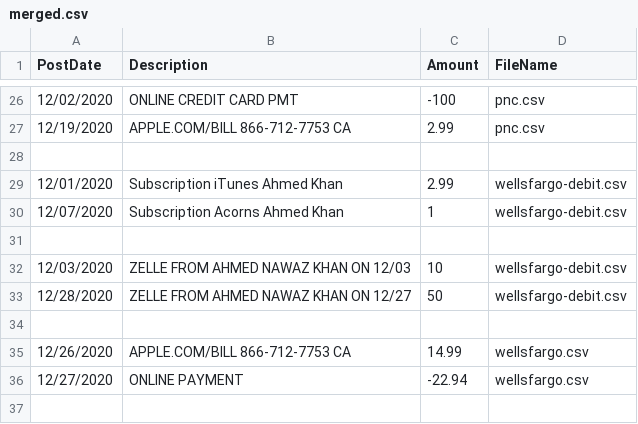
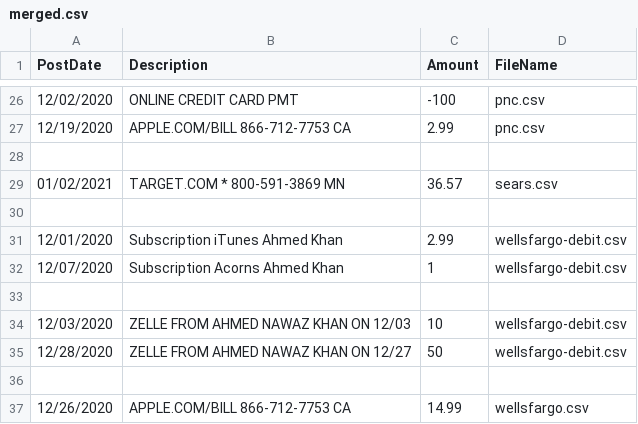
Before and after one commit to ahmednkhan24/node-csv, a CSV file: output/merged.csv, drawn as a sheet; only a part is shown, gaps mark what is left out; the shorter side is filled out with more unchanged rows.

Commit message:
added sears card

```diff
--- a/output/merged.csv
+++ b/output/merged.csv
@@ -28,2 +28,4 @@ PostDate,Description,Amount,FileName
 ,,,
+01/02/2021,TARGET.COM * 800-591-3869 MN,36.57,sears.csv
+,,,
 12/01/2020,Subscription iTunes Ahmed Khan,2.99,wellsfargo-debit.csv
```
Also changed, not shown: 3 other files.
